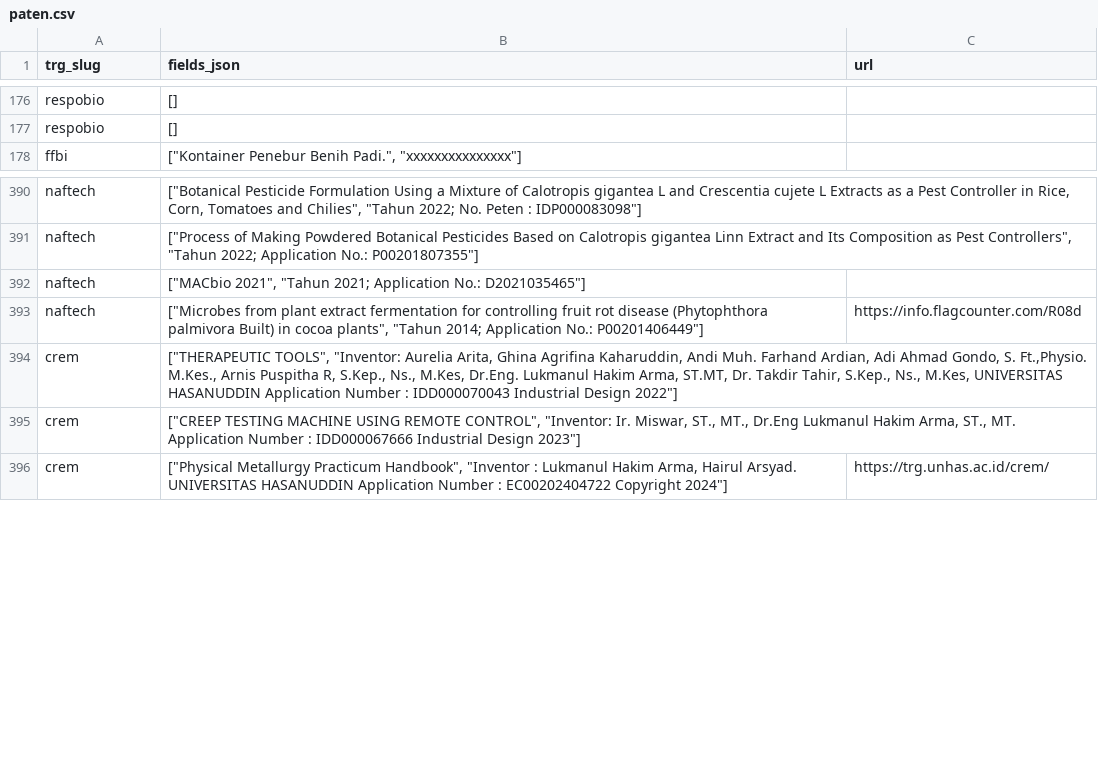
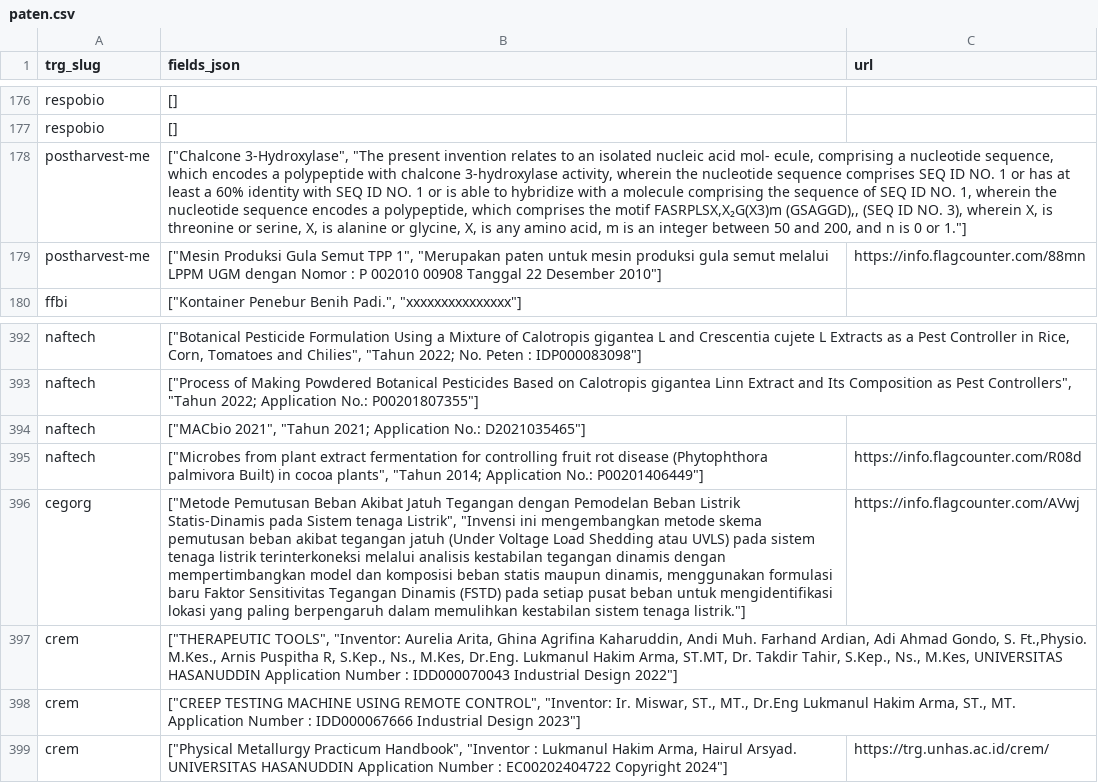
Before and after one commit to andiimam-arun/claude_andiimam, a CSV file: data/trg/paten.csv, drawn as a sheet; only a part is shown, gaps mark what is left out; the diff names each change by its address in the sheet, - before the commit and + after, or states it on an @@ line.

```diff
--- a/data/trg/paten.csv
+++ b/data/trg/paten.csv
+row 178: postharvest-me | ["Chalcone 3-Hydroxylase", "The present invention relates to an isolated nucleic acid mol- ecule, comprising a nucleotide sequence, which encodes a polypeptide with chalcone 3-hydroxylase activity, wherein the nucleotide sequence comprises SEQ ID NO. 1 or has at least a 60% identity with SEQ ID NO. 1 or is able to hybridize with a molecule comprising the sequence of SEQ ID NO. 1, wherein the nucleotide sequence encodes a polypeptide, which comprises the motif FASRPLSX,X₂G(X3)m (GSAGGD),, (SEQ ID NO. 3), wherein X, is threonine or serine, X, is alanine or glycine, X, is any amino acid, m is an integer between 50 and 200, and n is 0 or 1."]
+row 179: postharvest-me | ["Mesin Produksi Gula Semut TPP 1", "Merupakan paten untuk mesin produksi gula semut melalui LPPM UGM dengan Nomor : P 002010 00908 Tanggal 22 Desember 2010"] | https://info.flagcounter.com/88mn
+row 396: cegorg | ["Metode Pemutusan Beban Akibat Jatuh Tegangan dengan Pemodelan Beban Listrik Statis-Dinamis pada Sistem tenaga Listrik", "Invensi ini mengembangkan metode skema pemutusan beban akibat tegangan jatuh (Under Voltage Load Shedding atau UVLS) pada sistem tenaga listrik terinterkoneksi melalui analisis kestabilan tegangan dinamis dengan mempertimbangkan model dan komposisi beban statis maupun dinamis, menggunakan formulasi baru Faktor Sensitivitas Tegangan Dinamis (FSTD) pada setiap pusat beban untuk mengidentifikasi lokasi yang paling berpengaruh dalam memulihkan kestabilan sistem tenaga listrik."] | https://info.flagcounter.com/AVwj
```
Also changed, not shown: data/openalex/tinjau.csv, data/trg/ketua_diduga.csv, 26 other files.
